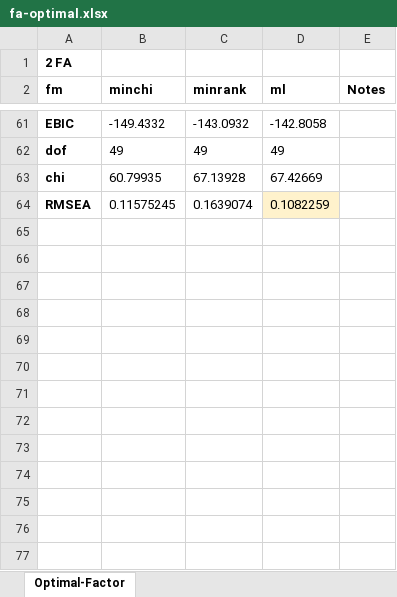
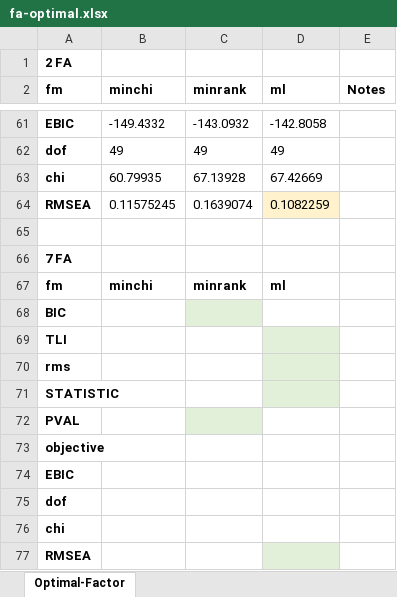
Before and after one commit to narslab/water-accessibility, an Excel workbook: results/fa-optimal.xlsx, sheet Optimal-Factor, drawn as a sheet; only a part is shown, gaps mark what is left out; values as stored, in another font and other column widths than the file's, no borders; the diff names each change by its address in the sheet, - before the commit and + after, or states it on an @@ line.

Commit message:
Update- code clean up - data clean up

```diff
--- a/results/fa-optimal.xlsx (sheet Optimal-Factor)
+++ b/results/fa-optimal.xlsx (sheet Optimal-Factor)
+row 65: (empty)
+row 66: 7 FA
+row 67: fm | minchi | minrank | ml
+row 68: BIC
+row 69: TLI
+row 70: rms
+row 71: STATISTIC
+row 72: PVAL
+row 73: objective
+row 74: EBIC
+row 75: dof
+row 76: chi
+row 77: RMSEA
```
Also changed, not shown: results/scores-7-factors.xlsx, 24 other files.
